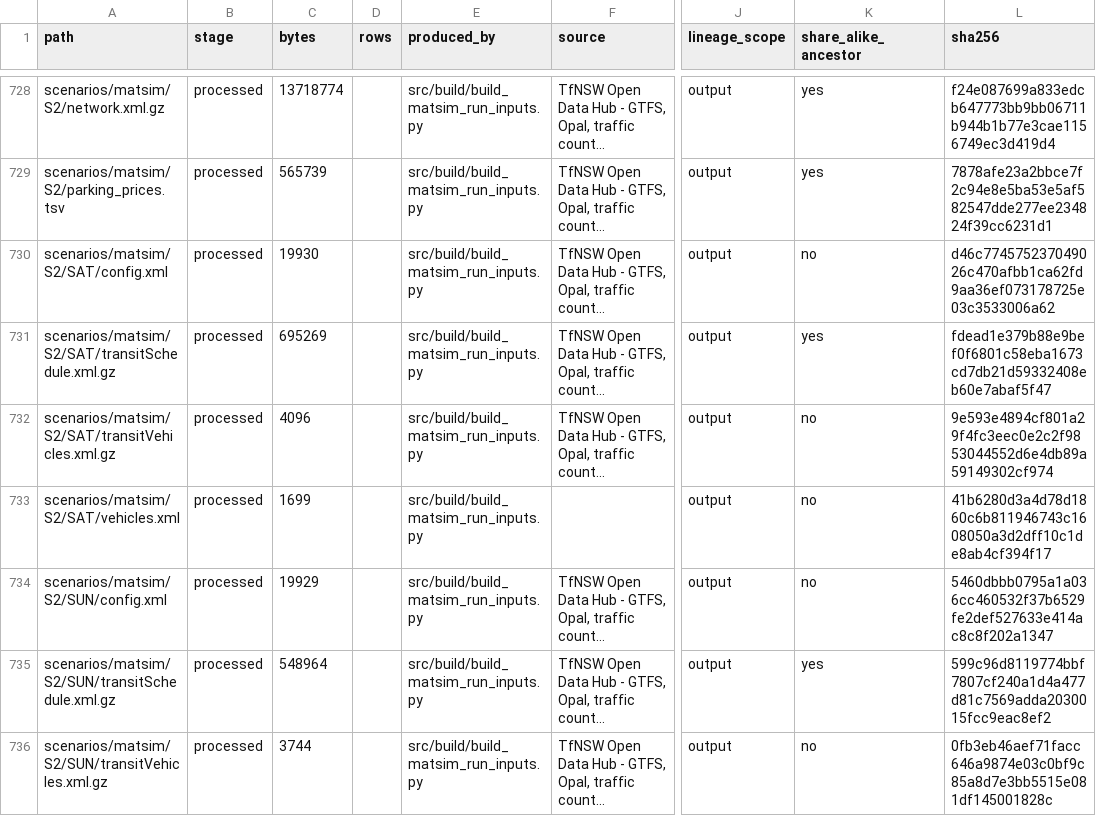
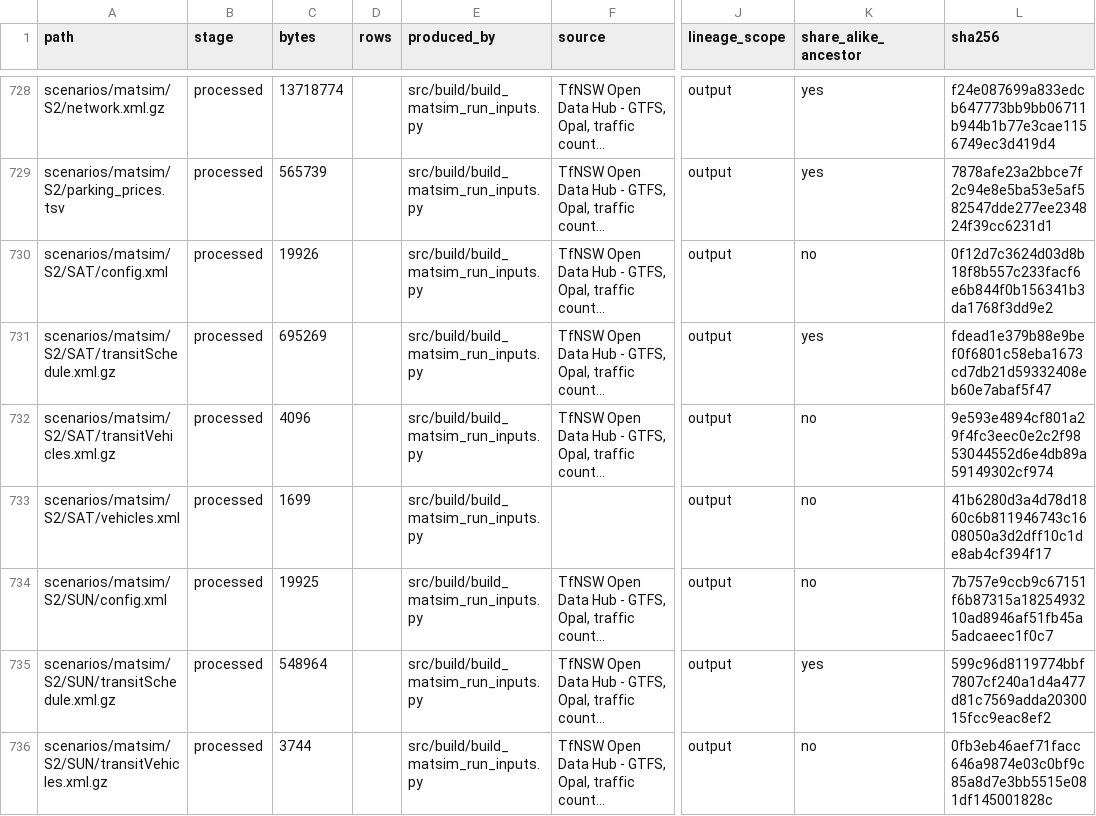
Before and after one commit to praneetdhoolia/city-digital-twin, a CSV file: cities/newcastle/data/MANIFEST.csv, drawn as a sheet; only a part is shown, gaps mark what is left out; long unchanged cells end in …; the diff covers the shown part only; the diff names each change by its address in the sheet, - before the commit and + after, or states it on an @@ line.

```diff
--- a/cities/newcastle/data/MANIFEST.csv
+++ b/cities/newcastle/data/MANIFEST.csv
-C730 (bytes): 19930
+C730 (bytes): 19926
-L730 (sha256): d46c774575237049026c470afbb1ca62fd9aa36ef073178725e03c3533006a62
+L730 (sha256): 0f12d7c3624d03d8b18f8b557c233facf6e6b844f0b156341b3da1768f3dd9e2
-C734 (bytes): 19929
+C734 (bytes): 19925
-L734 (sha256): 5460dbbb0795a1a036cc460532f37b6529fe2def527633e414ac8c8f202a1347
+L734 (sha256): 7b757e9ccb9c67151f6b87315a1825493210ad8946af51fb45a5adcaeec1f0c7
```
Also changed, not shown: 58 edited cells elsewhere in this file, 7 other files.
